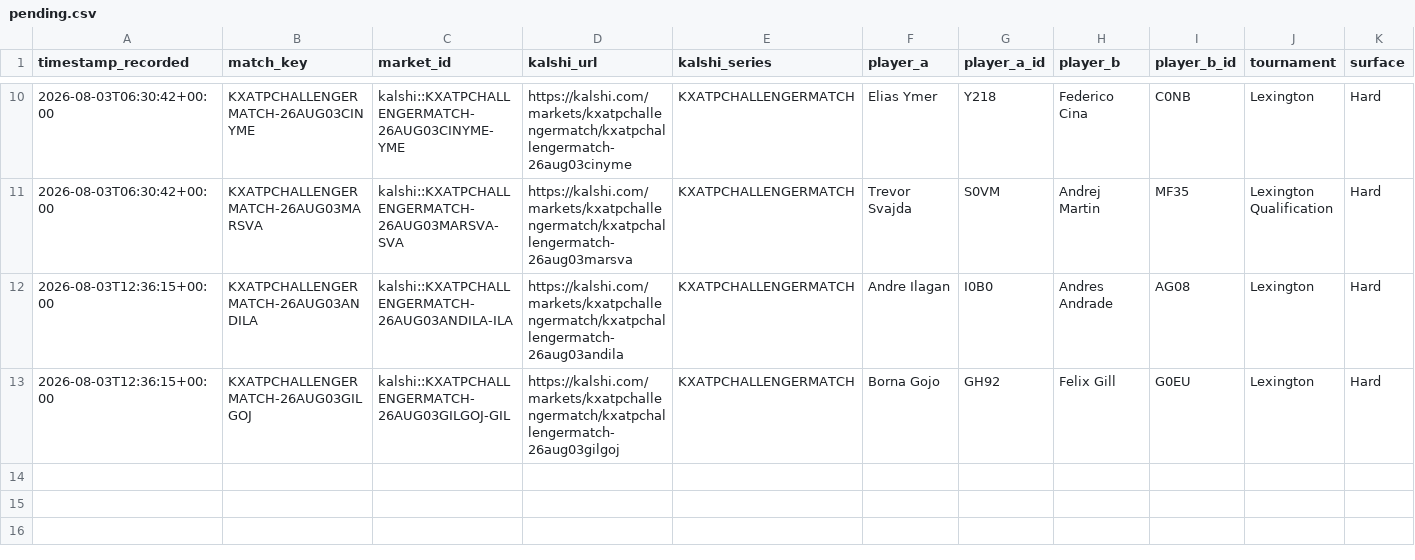
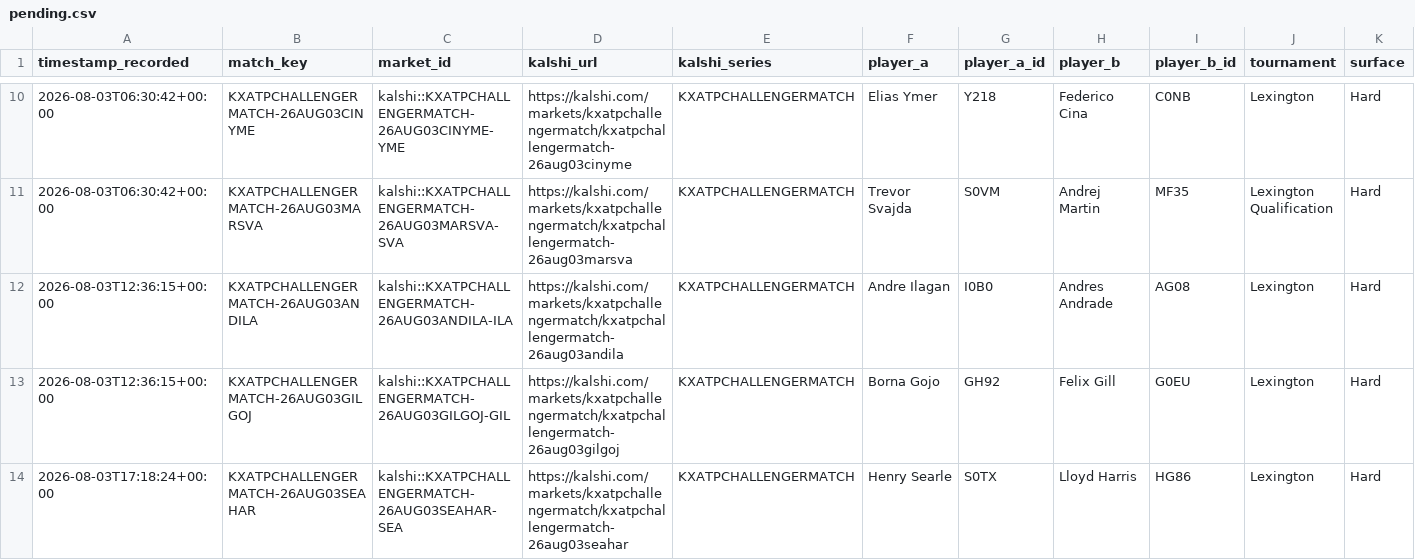
Before and after one commit to TKM6403/tennis-prediction-market, a CSV file: data/paper_trades/pending.csv, drawn as a sheet; only a part is shown, gaps mark what is left out; rows hold the shown columns only; the diff names each change by its address in the sheet, - before the commit and + after, or states it on an @@ line.

Commit message:
auto(paper-trader): 2026-08-03T17:19:32Z scan/settle

```diff
--- a/data/paper_trades/pending.csv
+++ b/data/paper_trades/pending.csv
+row 14: 2026-08-03T17:18:24+00:00 | KXATPCHALLENGERMATCH-26AUG03SEAHAR | kalshi::KXATPCHALLENGERMATCH-26AUG03SEAHAR-SEA | https://kalshi.com/markets/kxatpchallengermatch/kxatpchallengermatch-26aug03seahar | KXATPCHALLENGERMATCH | Henry Searle | S0TX | Lloyd Harris | HG86 | Lexington | Hard
```
Also changed, not shown: 4 other files.
